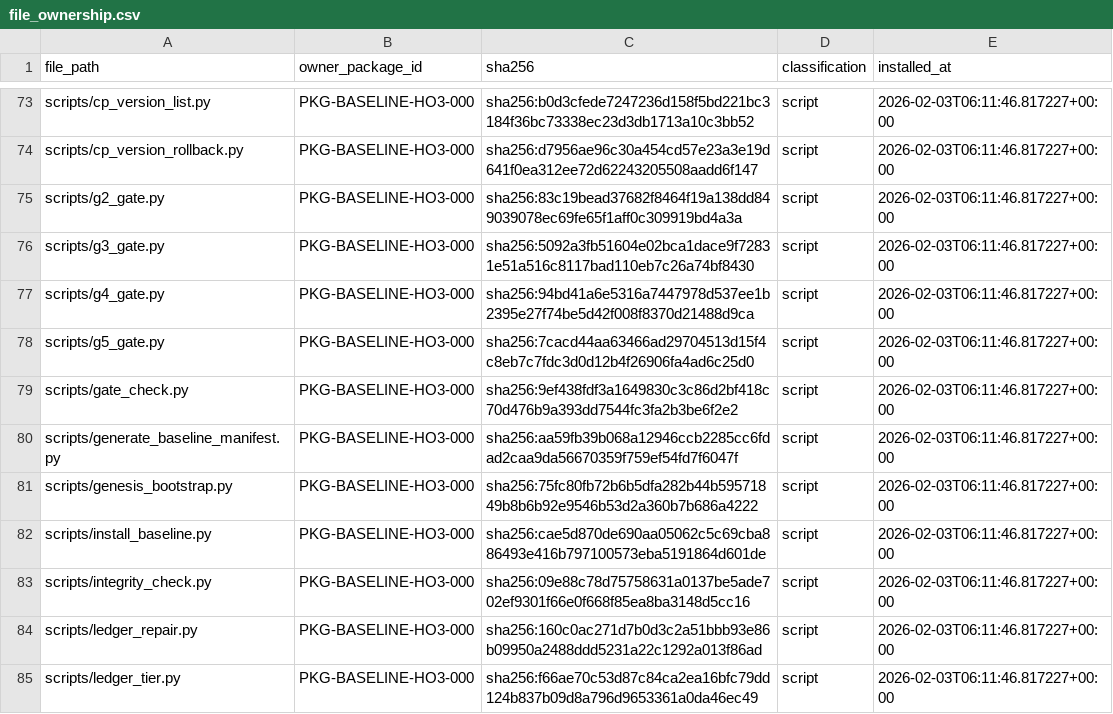
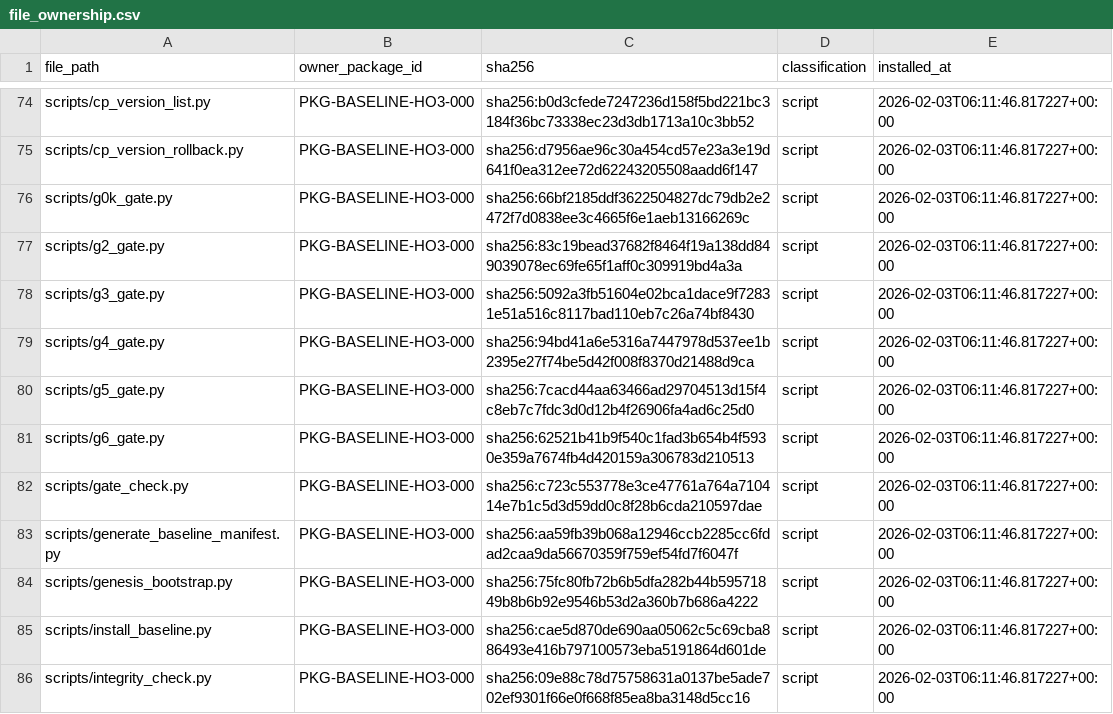
Before and after one commit to rabruni/Brain_Garden, a CSV file: Control_Plane_v2/registries/file_ownership.csv, drawn as a sheet; only a part is shown, gaps mark what is left out; the shorter side is filled out with more unchanged rows; the diff covers the shown part only.

```diff
--- a/Control_Plane_v2/registries/file_ownership.csv
+++ b/Control_Plane_v2/registries/file_ownership.csv
@@ -74,2 +75,3 @@ scripts/cp_version_list.py,PKG-BASELINE-HO3-000,sha256:b0d3cfede7247236d158f5bd2
 scripts/cp_version_rollback.py,PKG-BASELINE-HO3-000,sha256:d7956ae96c30a454cd57e23a3e19d641f0ea312ee72d62243205508aadd6f147,script,2026-02-03T06:11:46.817227+00:00
+scripts/g0k_gate.py,PKG-BASELINE-HO3-000,sha256:66bf2185ddf3622504827dc79db2e2472f7d0838ee3c4665f6e1aeb13166269c,script,2026-02-03T06:11:46.817227+00:00
 scripts/g2_gate.py,PKG-BASELINE-HO3-000,sha256:83c19bead37682f8464f19a138dd849039078ec69fe65f1aff0c309919bd4a3a,script,2026-02-03T06:11:46.817227+00:00
@@ -78,3 +80,4 @@ scripts/g4_gate.py,PKG-BASELINE-HO3-000,sha256:94bd41a6e5316a7447978d537ee1b2395
 scripts/g5_gate.py,PKG-BASELINE-HO3-000,sha256:7cacd44aa63466ad29704513d15f4c8eb7c7fdc3d0d12b4f26906fa4ad6c25d0,script,2026-02-03T06:11:46.817227+00:00
-scripts/gate_check.py,PKG-BASELINE-HO3-000,sha256:9ef438fdf3a1649830c3c86d2bf418c70d476b9a393dd7544fc3fa2b3be6f2e2,script,2026-02-03T06:11:46.817227+00:00
+scripts/g6_gate.py,PKG-BASELINE-HO3-000,sha256:62521b41b9f540c1fad3b654b4f5930e359a7674fb4d420159a306783d210513,script,2026-02-03T06:11:46.817227+00:00
+scripts/gate_check.py,PKG-BASELINE-HO3-000,sha256:c723c553778e3ce47761a764a710414e7b1c5d3d59dd0c8f28b6cda210597dae,script,2026-02-03T06:11:46.817227+00:00
 scripts/generate_baseline_manifest.py,PKG-BASELINE-HO3-000,sha256:aa59fb39b068a12946ccb2285cc6fdad2caa9da56670359f759ef54fd7f6047f,script,2026-02-03T06:11:46.817227+00:00
```
Also changed, not shown: 4 added rows and 2 edited cells elsewhere in this file, Control_Plane_v2/registries/control_plane_registry.csv, 24 other files.
